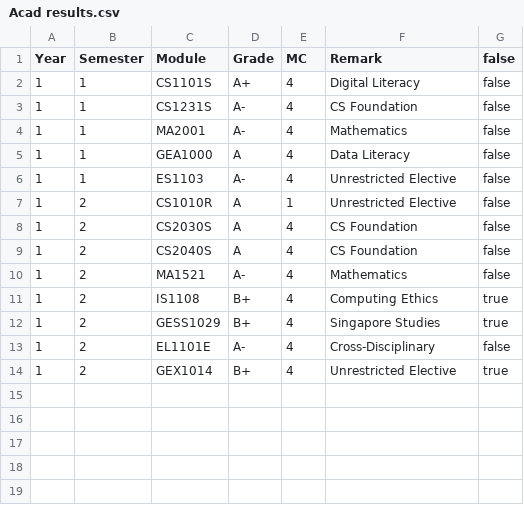
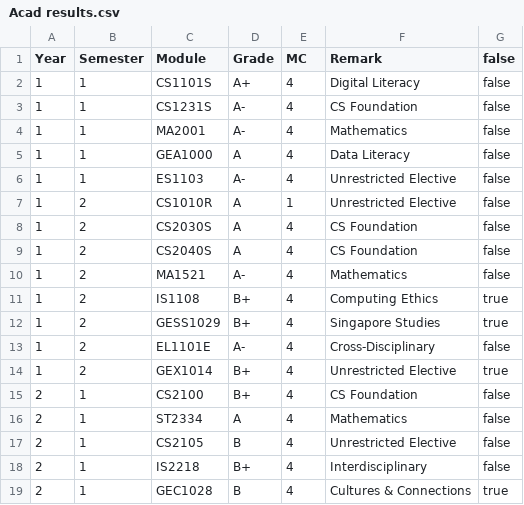
Before and after one commit to ChillinRage/Academic-Results, a CSV file: Acad results.csv, drawn as a sheet.

Commit message:
Added year 2 sem 1 results.

```diff
--- a/Acad results.csv
+++ b/Acad results.csv
@@ -14 +14,6 @@ Year,Semester,Module,Grade,MC,Remark,false
 1,2,GEX1014,B+,4,Unrestricted Elective,true
+2,1,CS2100,B+,4,CS Foundation,false
+2,1,ST2334,A,4,Mathematics,false
+2,1,CS2105,B,4,Unrestricted Elective,false
+2,1,IS2218,B+,4,Interdisciplinary,false
+2,1,GEC1028,B,4,Cultures & Connections,true
```
